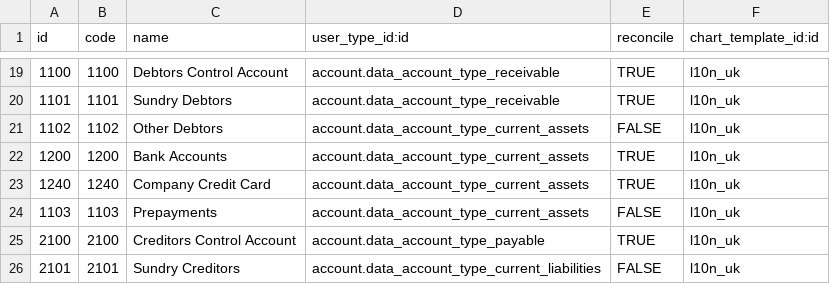
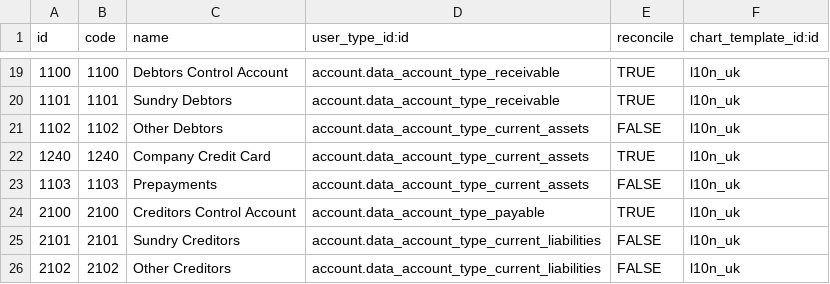
Before and after one commit to beronoel/odoo, a CSV file: addons/l10n_uk/data/account.account.template.csv, drawn as a sheet; only a part is shown, gaps mark what is left out; the shorter side is filled out with more unchanged rows; the diff names each change by its address in the sheet, - before the commit and + after, or states it on an @@ line.

Commit message:
[FIX] l10n_uk: remove bank account

```diff
--- a/addons/l10n_uk/data/account.account.template.csv
+++ b/addons/l10n_uk/data/account.account.template.csv
-row 22: 1200 | 1200 | Bank Accounts | account.data_account_type_current_assets | TRUE | l10n_uk
```
Also changed, not shown: 1 other file.
